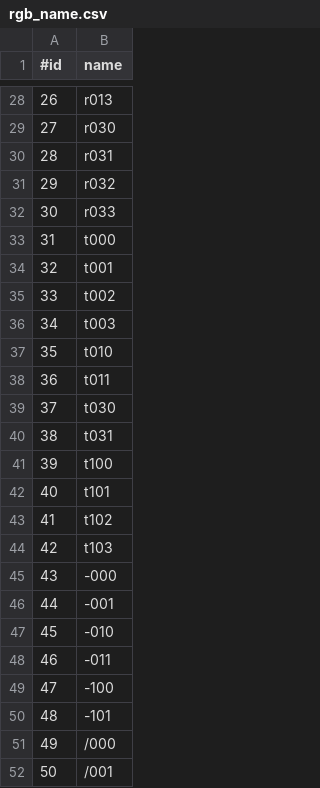
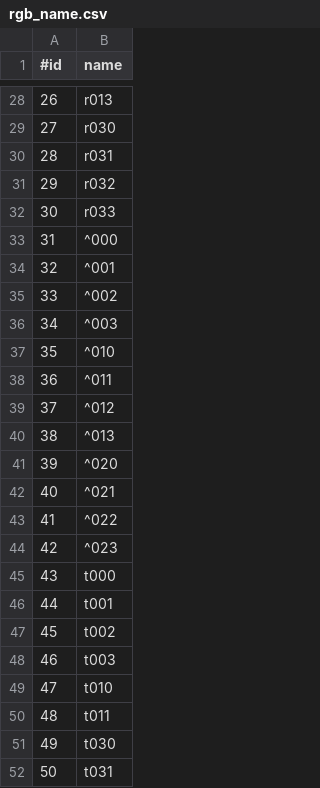
Before and after one commit to ramakarl/just_math, a CSV file: math_belief_prop/examples/rgb_name.csv, drawn as a sheet; only a part is shown, gaps mark what is left out; the shorter side is filled out with more unchanged rows; addresses are those after the commit; the diff covers the shown part only; the diff names each change by its address in the sheet, - before the commit and + after, or states it on an @@ line.

```diff
--- a/math_belief_prop/examples/rgb_name.csv
+++ b/math_belief_prop/examples/rgb_name.csv
+row 33: 31 | ^000
+row 34: 32 | ^001
+row 35: 33 | ^002
+row 36: 34 | ^003
+row 37: 35 | ^010
+row 38: 36 | ^011
+row 39: 37 | ^012
+row 40: 38 | ^013
+row 41: 39 | ^020
+row 42: 40 | ^021
+row 43: 41 | ^022
+row 44: 42 | ^023
@@ column A (#id) renumbered between rows 45 and 116 @@
```
Also changed, not shown: 24 added rows elsewhere in this file, 3 other files.
